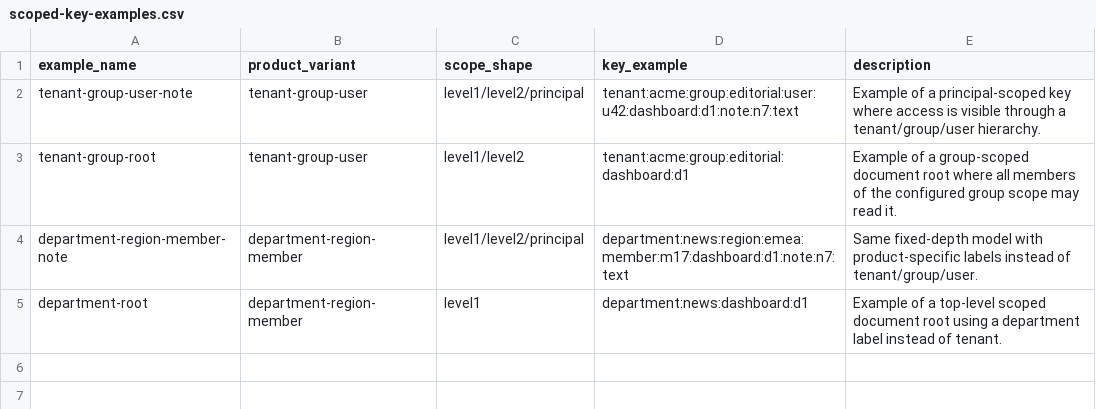
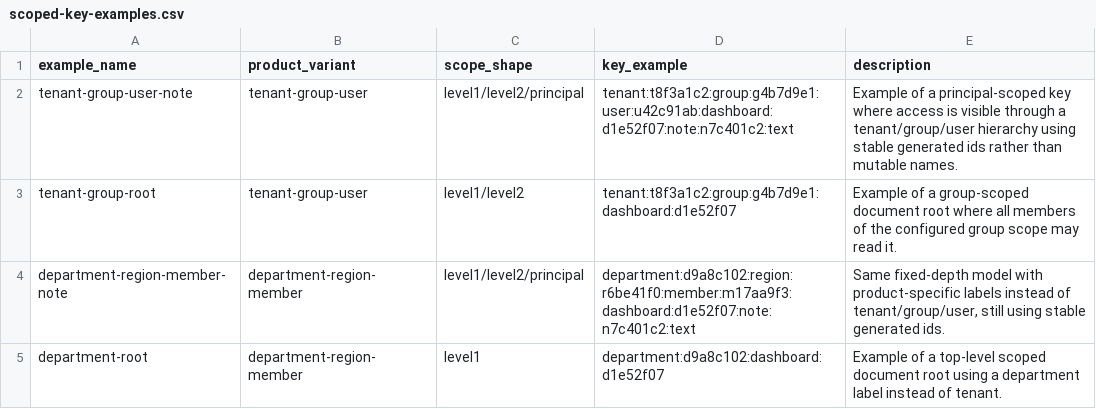
Before and after one commit to flarebyte/chatty_ratatoskr, a CSV file: doc/design-meta/examples/scoped-key-examples.csv, drawn as a sheet.

```diff
--- a/doc/design-meta/examples/scoped-key-examples.csv
+++ b/doc/design-meta/examples/scoped-key-examples.csv
@@ -1,5 +1,5 @@
 example_name,product_variant,scope_shape,key_example,description
-tenant-group-user-note,tenant-group-user,"level1/level2/principal","tenant:acme:group:editorial:user:u42:dashboard:d1:note:n7:text","Example of a principal-scoped key where access is visible through a tenant/group/user hierarchy."
-tenant-group-root,tenant-group-user,"level1/level2","tenant:acme:group:editorial:dashboard:d1","Example of a group-scoped document root where all members of the configured group scope may read it."
-department-region-member-note,department-region-member,"level1/level2/principal","department:news:region:emea:member:m17:dashboard:d1:note:n7:text","Same fixed-depth model with product-specific labels instead of tenant/group/user."
-department-root,department-region-member,"level1","department:news:dashboard:d1","Example of a top-level scoped document root using a department label instead of tenant."
+tenant-group-user-note,tenant-group-user,"level1/level2/principal","tenant:t8f3a1c2:group:g4b7d9e1:user:u42c91ab:dashboard:d1e52f07:note:n7c401c2:text","Example of a principal-scoped key where access is visible through a tenant/group/user hierarchy using stable generated ids rather than mutable names."
+tenant-group-root,tenant-group-user,"level1/level2","tenant:t8f3a1c2:group:g4b7d9e1:dashboard:d1e52f07","Example of a group-scoped document root where all members of the configured group scope may read it."
+department-region-member-note,department-region-member,"level1/level2/principal","department:d9a8c102:region:r6be41f0:member:m17aa9f3:dashboard:d1e52f07:note:n7c401c2:text","Same fixed-depth model with product-specific labels instead of tenant/group/user, still using stable generated ids."
+department-root,department-region-member,"level1","department:d9a8c102:dashboard:d1e52f07","Example of a top-level scoped document root using a department label instead of tenant."
```
Also changed, not shown: 3 other files.
